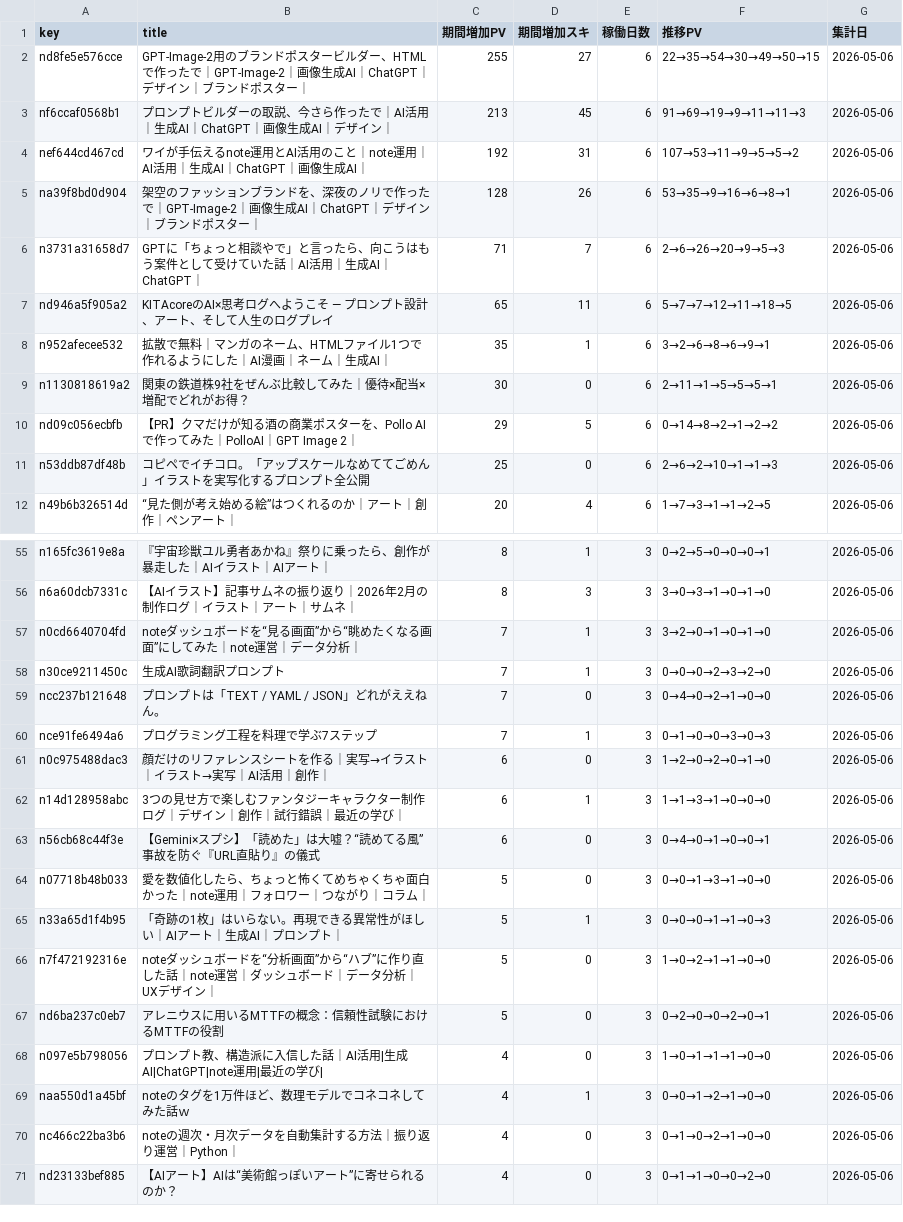
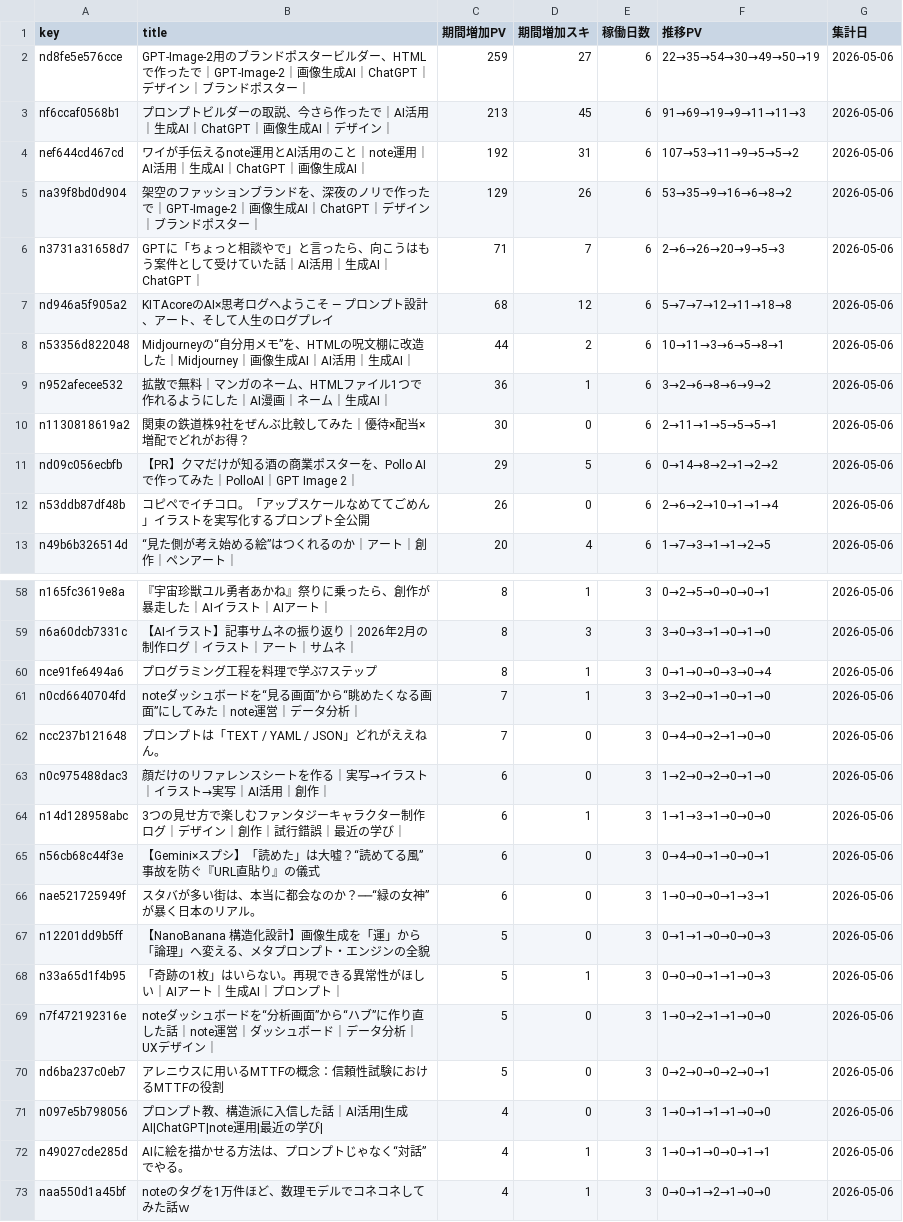
Before and after one commit to Goo-dev0505/note-wrapped, a CSV file: data/asset_articles.csv, drawn as a sheet; only a part is shown, gaps mark what is left out; the shorter side is filled out with more unchanged rows; the diff covers the shown part only.

```diff
--- a/data/asset_articles.csv
+++ b/data/asset_articles.csv
@@ -1,12 +1,13 @@
 key,title,期間増加PV,期間増加スキ,稼働日数,推移PV,集計日
-nd8fe5e576cce,GPT-Image-2用のブランドポスタービルダー、HTMLで作ったで｜GPT-Image-2｜画像生成AI｜ChatGPT｜デザイン｜ブランドポスター｜,255,27,6,22→35→54→30→49→50→15,2026-05-06
+nd8fe5e576cce,GPT-Image-2用のブランドポスタービルダー、HTMLで作ったで｜GPT-Image-2｜画像生成AI｜ChatGPT｜デザイン｜ブランドポスター｜,259,27,6,22→35→54→30→49→50→19,2026-05-06
 nf6ccaf0568b1,プロンプトビルダーの取説、今さら作ったで｜AI活用｜生成AI｜ChatGPT｜画像生成AI｜デザイン｜,213,45,6,91→69→19→9→11→11→3,2026-05-06
 nef644cd467cd,ワイが手伝えるnote運用とAI活用のこと｜note運用｜AI活用｜生成AI｜ChatGPT｜画像生成AI｜,192,31,6,107→53→11→9→5→5→2,2026-05-06
-na39f8bd0d904,架空のファッションブランドを、深夜のノリで作ったで｜GPT-Image-2｜画像生成AI｜ChatGPT｜デザイン｜ブランドポスター｜,128,26,6,53→35→9→16→6→8→1,2026-05-06
+na39f8bd0d904,架空のファッションブランドを、深夜のノリで作ったで｜GPT-Image-2｜画像生成AI｜ChatGPT｜デザイン｜ブランドポスター｜,129,26,6,53→35→9→16→6→8→2,2026-05-06
 n3731a31658d7,GPTに「ちょっと相談やで」と言ったら、向こうはもう案件として受けていた話｜AI活用｜生成AI｜ChatGPT｜,71,7,6,2→6→26→20→9→5→3,2026-05-06
-nd946a5f905a2,KITAcoreのAI×思考ログへようこそ — プロンプト設計、アート、そして人生のログプレイ,65,11,6,5→7→7→12→11→18→5,2026-05-06
-n952afecee532,拡散で無料｜マンガのネーム、HTMLファイル1つで作れるようにした｜AI漫画｜ネーム｜生成AI｜,35,1,6,3→2→6→8→6→9→1,2026-05-06
+nd946a5f905a2,KITAcoreのAI×思考ログへようこそ — プロンプト設計、アート、そして人生のログプレイ,68,12,6,5→7→7→12→11→18→8,2026-05-06
+n53356d822048,Midjourneyの“自分用メモ”を、HTMLの呪文棚に改造した｜Midjourney｜画像生成AI｜AI活用｜生成AI｜,44,2,6,10→11→3→6→5→8→1,2026-05-06
+n952afecee532,拡散で無料｜マンガのネーム、HTMLファイル1つで作れるようにした｜AI漫画｜ネーム｜生成AI｜,36,1,6,3→2→6→8→6→9→2,2026-05-06
 n1130818619a2,関東の鉄道株9社をぜんぶ比較してみた｜優待×配当×増配でどれがお得？,30,0,6,2→11→1→5→5→5→1,2026-05-06
 nd09c056ecbfb,【PR】クマだけが知る酒の商業ポスターを、Pollo AIで作ってみた｜PolloAI｜GPT Image 2｜,29,5,6,0→14→8→2→1→2→2,2026-05-06
-n53ddb87df48b,コピペでイチコロ。「アップスケールなめててごめん」イラストを実写化するプロンプト全公開,25,0,6,2→6→2→10→1→1→3,2026-05-06
+n53ddb87df48b,コピペでイチコロ。「アップスケールなめててごめん」イラストを実写化するプロンプト全公開,26,0,6,2→6→2→10→1→1→4,2026-05-06
 n49b6b326514d,“見た側が考え始める絵”はつくれるのか｜アート｜創作｜ペンアート｜,20,4,6,1→7→3→1→1→2→5,2026-05-06
@@ -56,6 +59,5 @@ n165fc3619e8a,『宇宙珍獣ユル勇者あかね』祭りに乗ったら、創
 n6a60dcb7331c,【AIイラスト】記事サムネの振り返り｜2026年2月の制作ログ｜イラスト｜アート｜サムネ｜,8,3,3,3→0→3→1→0→1→0,2026-05-06
+nce91fe6494a6,プログラミング工程を料理で学ぶ7ステップ,8,1,3,0→1→0→0→3→0→4,2026-05-06
 n0cd6640704fd,noteダッシュボードを“見る画面”から“眺めたくなる画面”にしてみた｜note運営｜データ分析｜,7,1,3,3→2→0→1→0→1→0,2026-05-06
-n30ce9211450c,生成AI歌詞翻訳プロンプト,7,1,3,0→0→0→2→3→2→0,2026-05-06
 ncc237b121648,プロンプトは「TEXT / YAML / JSON」どれがええねん。,7,0,3,0→4→0→2→1→0→0,2026-05-06
-nce91fe6494a6,プログラミング工程を料理で学ぶ7ステップ,7,1,3,0→1→0→0→3→0→3,2026-05-06
 n0c975488dac3,顔だけのリファレンスシートを作る｜実写→イラスト｜イラスト→実写｜AI活用｜創作｜,6,0,3,1→2→0→2→0→1→0,2026-05-06
@@ -63,3 +65,4 @@ n14d128958abc,3つの見せ方で楽しむファンタジーキャラクター
 n56cb68c44f3e,【Gemini×スプシ】「読めた」は大嘘？“読めてる風”事故を防ぐ『URL直貼り』の儀式,6,0,3,0→4→0→1→0→0→1,2026-05-06
-n07718b48b033,愛を数値化したら、ちょっと怖くてめちゃくちゃ面白かった｜note運用｜フォロワー｜つながり｜コラム｜,5,0,3,0→0→1→3→1→0→0,2026-05-06
+nae521725949f,スタバが多い街は、本当に都会なのか？──“緑の女神”が暴く日本のリアル。,6,0,3,1→0→0→0→1→3→1,2026-05-06
+n12201dd9b5ff,【NanoBanana 構造化設計】画像生成を「運」から「論理」へ変える、メタプロンプト・エンジンの全貌,5,0,3,0→1→1→0→0→0→3,2026-05-06
 n33a65d1f4b95,「奇跡の1枚」はいらない。再現できる異常性がほしい｜AIアート｜生成AI｜プロンプト｜,5,1,3,0→0→0→1→1→0→3,2026-05-06
@@ -68,2 +71,3 @@ nd6ba237c0eb7,アレニウスに用いるMTTFの概念：信頼性試験にお
 n097e5b798056,プロンプト教、構造派に入信した話｜AI活用|生成AI|ChatGPT|note運用|最近の学び|,4,0,3,1→0→1→1→1→0→0,2026-05-06
+n49027cde285d,AIに絵を描かせる方法は、プロンプトじゃなく“対話”でやる。,4,1,3,1→0→1→0→0→1→1,2026-05-06
 naa550d1a45bf,noteのタグを1万件ほど、数理モデルでコネコネしてみた話ｗ,4,1,3,0→0→1→2→1→0→0,2026-05-06
```
Also changed, not shown: 8 added rows, 6 removed rows and 6 edited cells elsewhere in this file, data/article_trend.csv, data/asset_score_v1.csv, 9 other files.
